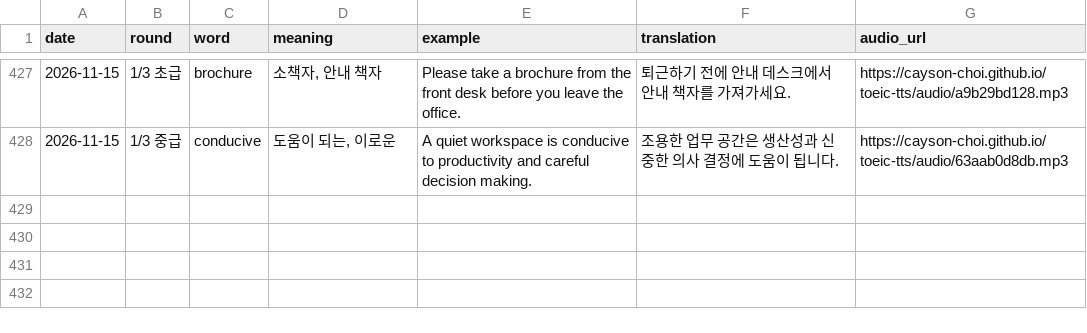
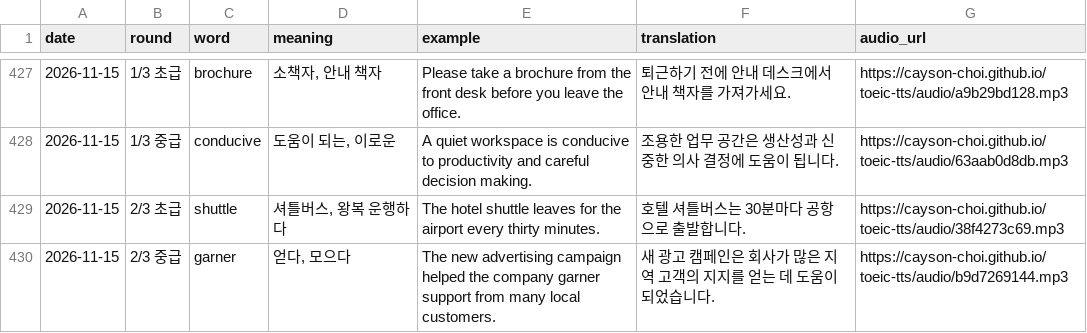
Before and after one commit to Cayson-Choi/toeic-tts, a CSV file: history.csv, drawn as a sheet; only a part is shown, gaps mark what is left out; the diff names each change by its address in the sheet, - before the commit and + after, or states it on an @@ line.

```diff
--- a/history.csv
+++ b/history.csv
+row 429: 2026-11-15 | 2/3 초급 | shuttle | 셔틀버스, 왕복 운행하다 | The hotel shuttle leaves for the airport every thirty minutes. | 호텔 셔틀버스는 30분마다 공항으로 출발합니다. | https://cayson-choi.github.io/toeic-tts/audio/38f4273c69.mp3
+row 430: 2026-11-15 | 2/3 중급 | garner | 얻다, 모으다 | The new advertising campaign helped the company garner support from many local customers. | 새 광고 캠페인은 회사가 많은 지역 고객의 지지를 얻는 데 도움이 되었습니다. | https://cayson-choi.github.io/toeic-tts/audio/b9d7269144.mp3
```
